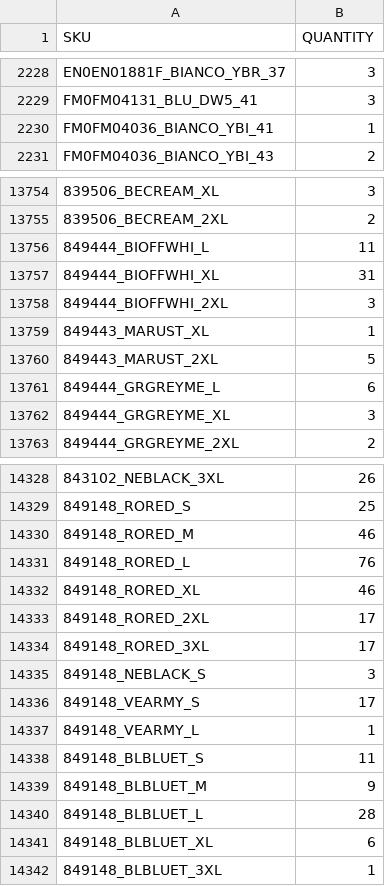
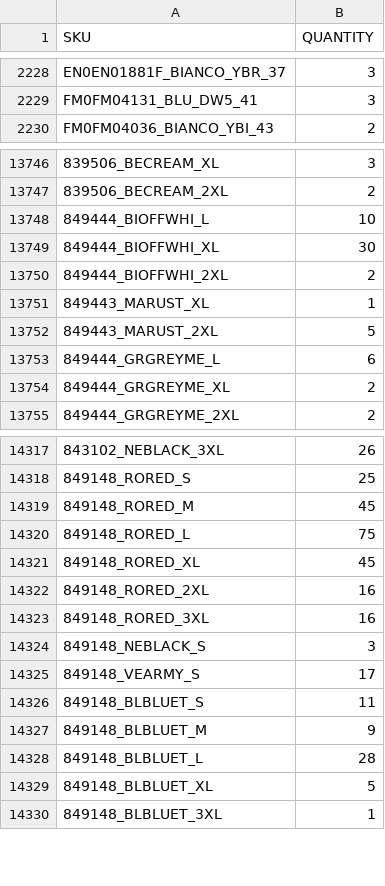
Before and after one commit to Camarolli9979797/wp_all_import, a CSV file: filtered_output.csv, drawn as a sheet; only a part is shown, gaps mark what is left out; removed rows and columns are numbered as before the commit, all else as after; the diff covers the shown part only; the diff names each change by its address in the sheet, - before the commit and + after, or states it on an @@ line.

Commit message:
Updated CSV following transformation with combo.py and brand.py

```diff
--- a/filtered_output.csv
+++ b/filtered_output.csv
-row 2230: FM0FM04036_BIANCO_YBI_41 | 1
-B13748 (QUANTITY): 11
+B13748 (QUANTITY): 10
-B13749 (QUANTITY): 31
+B13749 (QUANTITY): 30
-B13750 (QUANTITY): 3
+B13750 (QUANTITY): 2
-B13754 (QUANTITY): 3
+B13754 (QUANTITY): 2
-B14319 (QUANTITY): 46
+B14319 (QUANTITY): 45
-B14320 (QUANTITY): 76
+B14320 (QUANTITY): 75
-B14321 (QUANTITY): 46
+B14321 (QUANTITY): 45
-B14322:B14323 (QUANTITY): 17
+B14322:B14323 (QUANTITY): 16
-row 14337: 849148_VEARMY_L | 1
-B14329 (QUANTITY): 6
+B14329 (QUANTITY): 5
```
Also changed, not shown: 2 added rows, 13 removed rows, 45 moved rows and 101 edited cells elsewhere in this file.
